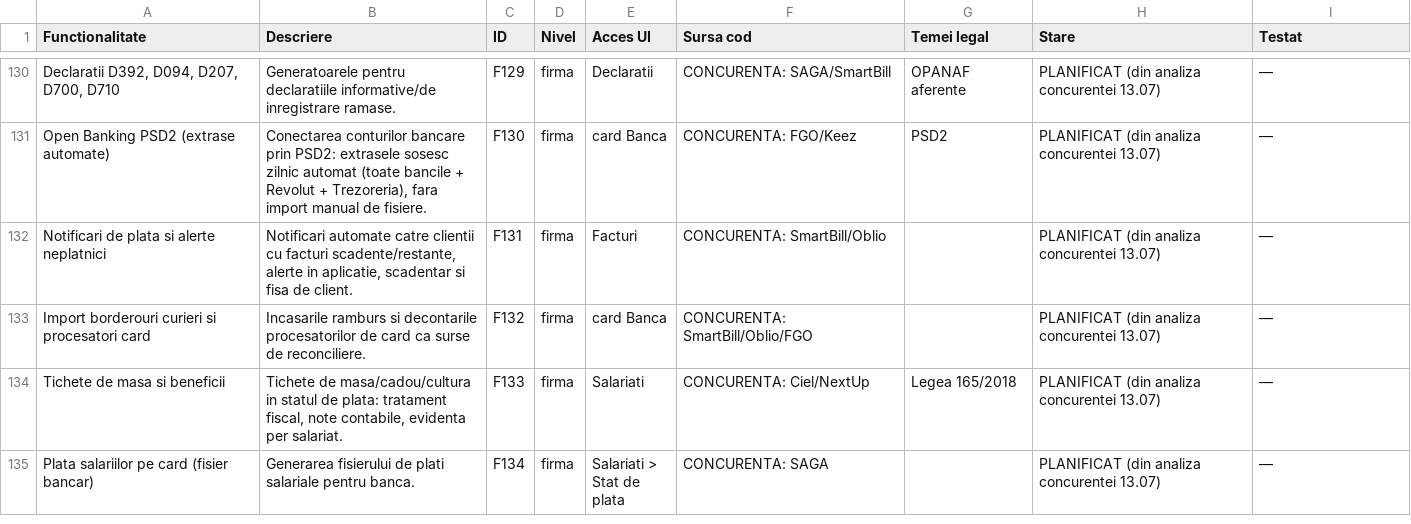
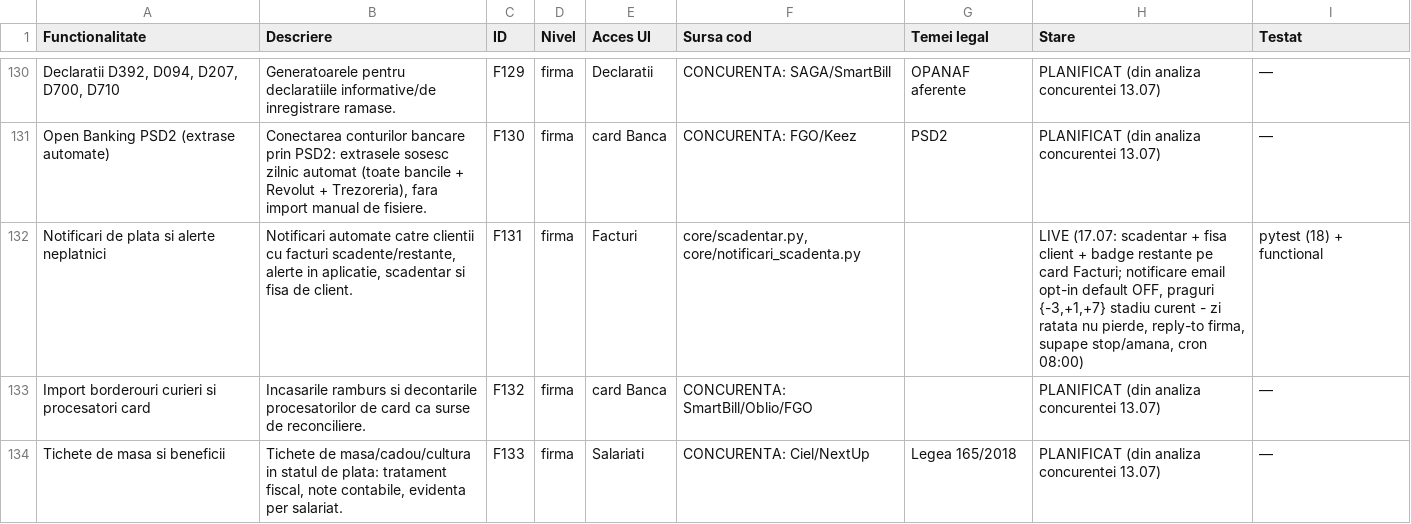
Before and after one commit to CostinHat/iconta-nou-review, a CSV file: FUNCTIONALITATI.csv, drawn as a sheet; only a part is shown, gaps mark what is left out; the shorter side is filled out with more unchanged rows; the diff names each change by its address in the sheet, - before the commit and + after, or states it on an @@ line.

```diff
--- a/FUNCTIONALITATI.csv
+++ b/FUNCTIONALITATI.csv
-F132 (Sursa cod): CONCURENTA: SmartBill/Oblio
+F132 (Sursa cod): core/scadentar.py, core/notificari_scadenta.py
-H132 (Stare): PLANIFICAT (din analiza concurentei 13.07)
+H132 (Stare): LIVE (17.07: scadentar + fisa client + badge restante pe card Facturi; notificare email opt-in default OFF, praguri {-3,+1,+7} stadiu curent - zi ratata nu pierde, reply-to firma, supape stop/amana, cron 08:00)
-I132 (Testat): —
+I132 (Testat): pytest (18) + functional
```
Also changed, not shown: 1 other file.
